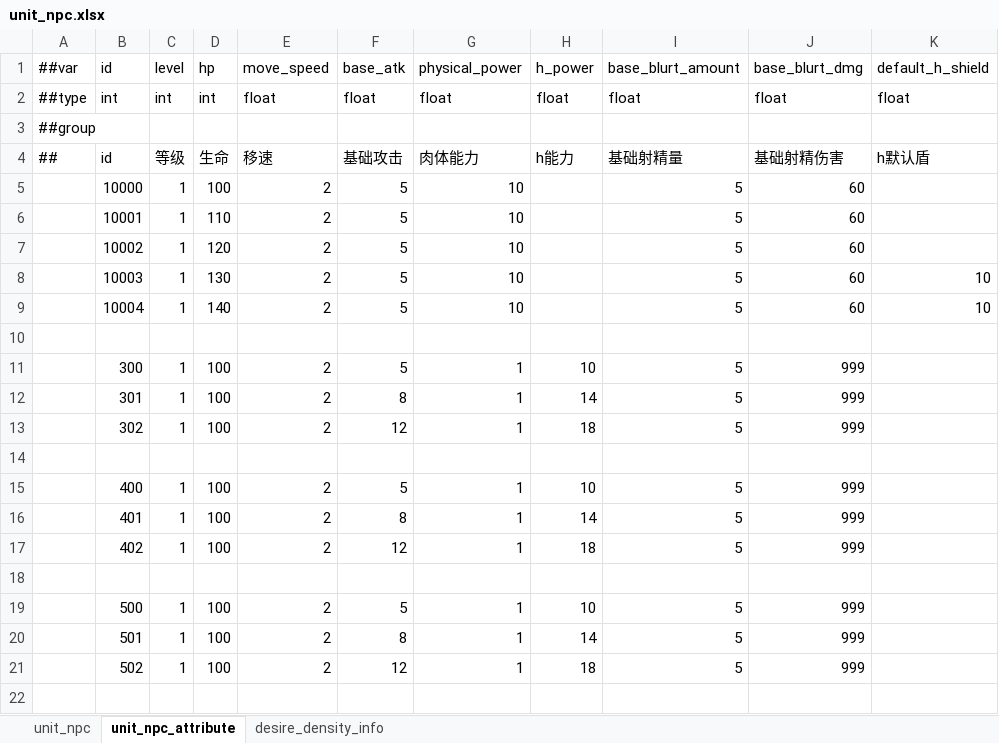
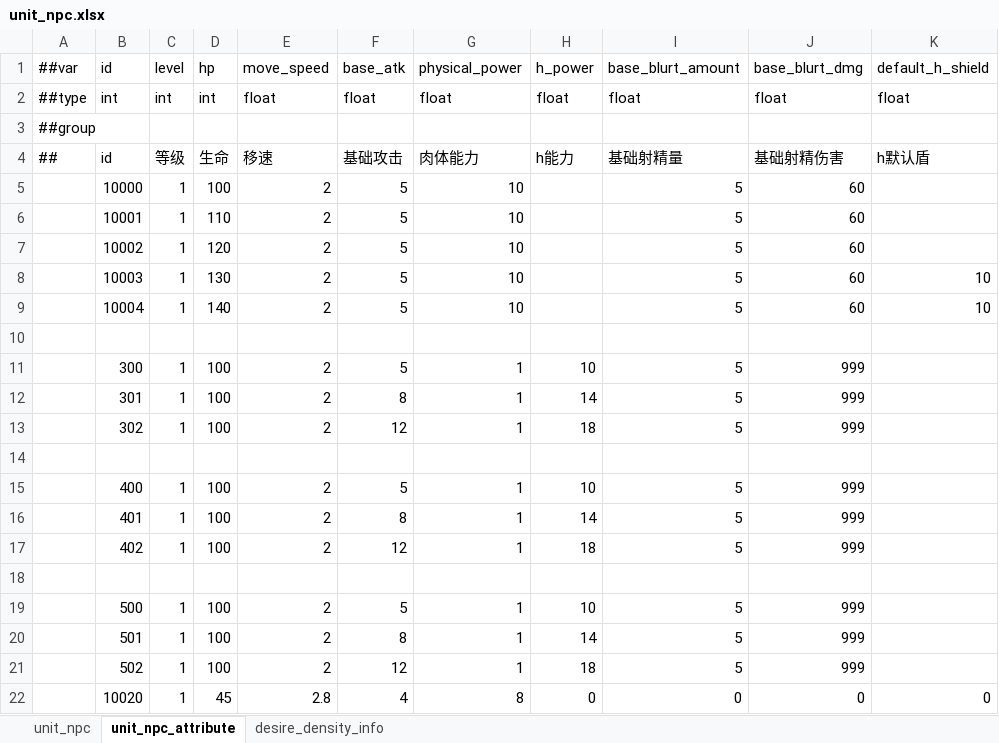
Before and after one commit to nmbswls/FkSucProj, an Excel workbook: Config/Datas/unit_npc.xlsx, sheet unit_npc_attribute, drawn as a sheet; values as stored, in another font and other column widths than the file's, no borders; the diff names each change by its address in the sheet, - before the commit and + after, or states it on an @@ line.

```diff
--- a/Config/Datas/unit_npc.xlsx (sheet unit_npc_attribute)
+++ b/Config/Datas/unit_npc.xlsx (sheet unit_npc_attribute)
+row 22:  | 10020 | 1 | 45 | 2.8 | 4 | 8 | 0 | 0 | 0 | 0
```
Also changed, not shown: sheet unit_npc, Config/Datas/__tables__.xlsx, Config/Datas/skill.xlsx, 37 other files.
